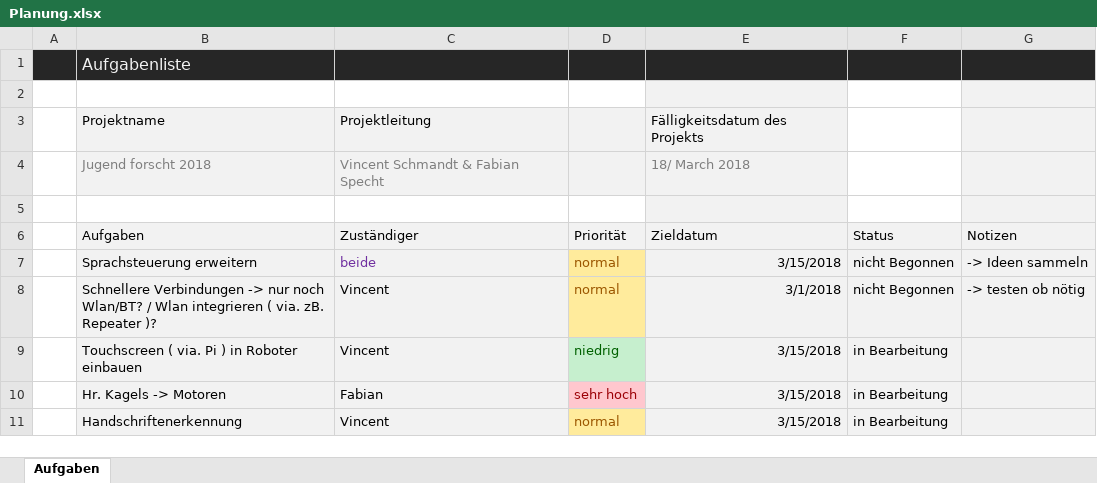
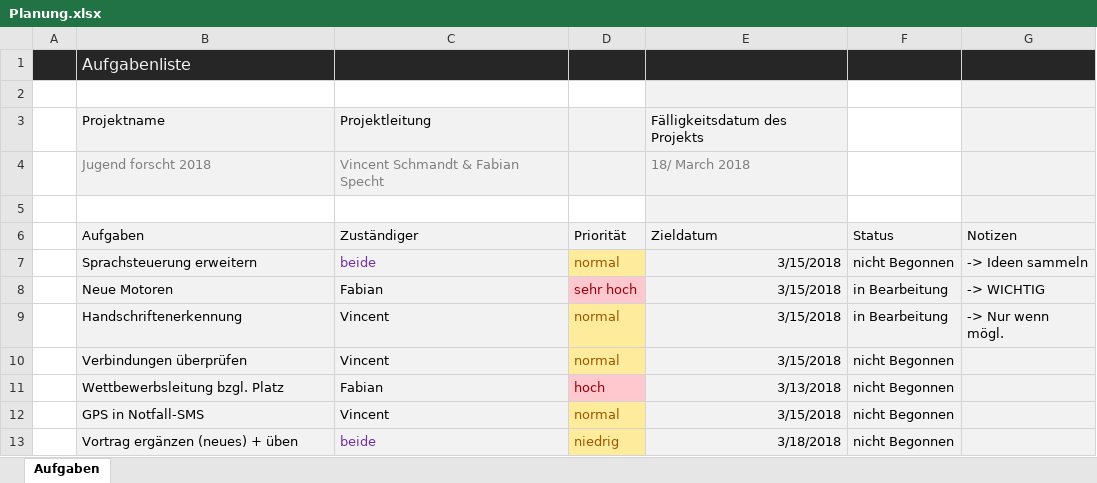
Before and after one commit to VincentsCode/Jugend-Forscht, an Excel workbook: Planung.xlsx, sheet Aufgaben, drawn as a sheet; values as stored, in another font and other column widths than the file's, no borders; conditional formats and table styles not drawn; removed rows and columns are numbered as before the commit, all else as after; the diff names each change by its address in the sheet, - before the commit and + after, or states it on an @@ line.

```diff
--- a/Planung.xlsx (sheet Aufgaben)
+++ b/Planung.xlsx (sheet Aufgaben)
-row 8:  | Schnellere Verbindungen -> nur noch Wlan/BT? / Wlan integrieren ( via. zB. Repeater )? | Vincent | normal | 3/1/2018 | nicht Begonnen | -> testen ob nötig
-row 9:  | Touchscreen ( via. Pi ) in Roboter einbauen | Vincent | niedrig | 3/15/2018 | in Bearbeitung
-B8 (Aufgaben): Hr. Kagels -> Motoren
+B8 (Aufgaben): Neue Motoren
-G8 (Notizen): (empty)
+G8 (Notizen): -> WICHTIG
-G9 (Notizen): (empty)
+G9 (Notizen): -> Nur wenn mögl.
+row 10:  | Verbindungen überprüfen | Vincent | normal | 3/15/2018 | nicht Begonnen
+row 11:  | Wettbewerbsleitung bzgl. Platz | Fabian | hoch | 3/13/2018 | nicht Begonnen
+row 12:  | GPS in Notfall-SMS | Vincent | normal | 3/15/2018 | nicht Begonnen
+row 13:  | Vortrag ergänzen (neues) + üben | beide | niedrig | 3/18/2018 | nicht Begonnen
```
Also changed, not shown: Konkurenz.xlsx, 1 other file.
